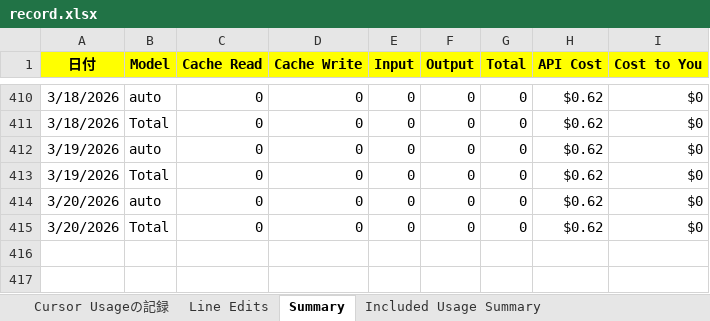
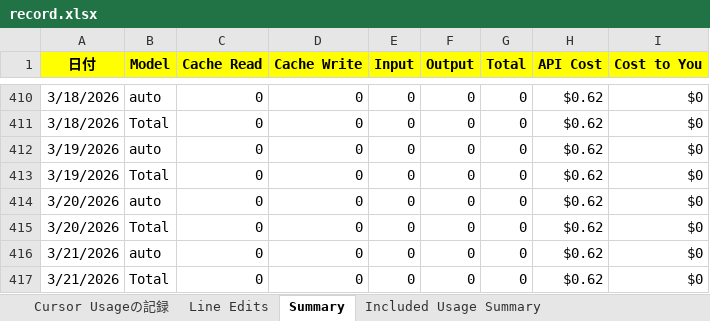
Before and after one commit to KenichiroArai/cursor-usage, an Excel workbook: public/data/record.xlsx, sheet Summary, drawn as a sheet; only a part is shown, gaps mark what is left out; values as stored, in another font and other column widths than the file's, no borders; the diff names each change by its address in the sheet, - before the commit and + after, or states it on an @@ line.

Commit message:
記録の更新

```diff
--- a/public/data/record.xlsx (sheet Summary)
+++ b/public/data/record.xlsx (sheet Summary)
+row 416: 3/21/2026 | auto | 0 | 0 | 0 | 0 | 0 | $0.62 | $0
+row 417: 3/21/2026 | Total | 0 | 0 | 0 | 0 | 0 | $0.62 | $0
```
Also changed, not shown: sheet Line Edits.
